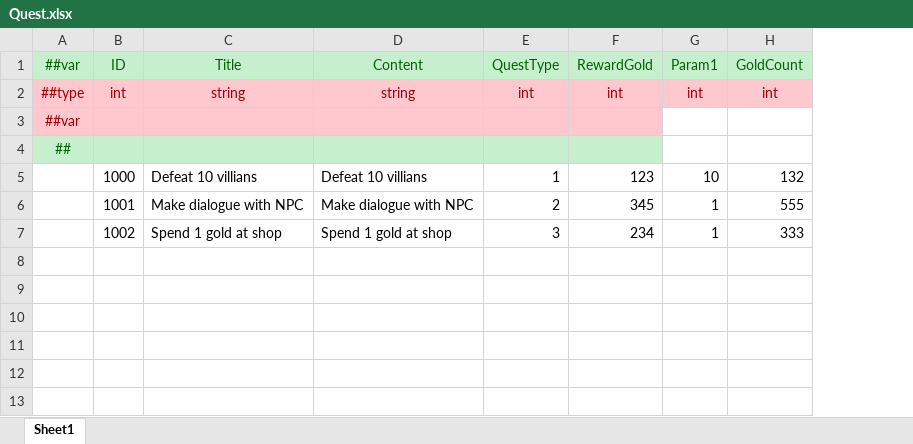
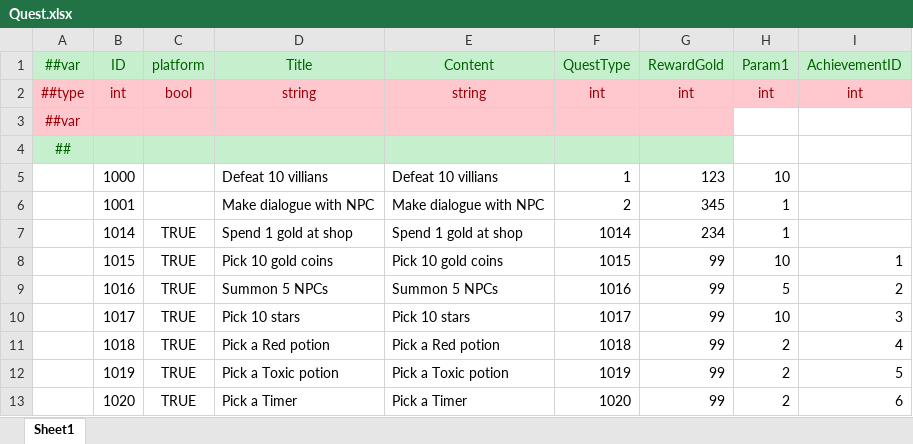
Before and after one commit to SunHe-1992/SunHeSLGConfigs, an Excel workbook: Datas/Quest.xlsx, sheet Sheet1, drawn as a sheet; values as stored, in another font and other column widths than the file's, no borders; removed rows and columns are numbered as before the commit, all else as after; the diff names each change by its address in the sheet, - before the commit and + after, or states it on an @@ line.

```diff
--- a/Datas/Quest.xlsx (sheet Sheet1)
+++ b/Datas/Quest.xlsx (sheet Sheet1)
+column C (platform), rows 2-7: bool |  |  |  |  | TRUE
-column H (GoldCount), rows 2-7: int |  |  | 132 | 555 | 333
+column I (AchievementID), row 2: int
-B7 (ID): 1002
+B7 (ID): 1014
-F7 (QuestType): 3
+F7 (QuestType): 1014
+row 8:  | 1015 | TRUE | Pick 10 gold coins | Pick 10 gold coins | 1015 | 99 | 10 | 1
+row 9:  | 1016 | TRUE | Summon 5 NPCs | Summon 5 NPCs | 1016 | 99 | 5 | 2
+row 10:  | 1017 | TRUE | Pick 10 stars | Pick 10 stars | 1017 | 99 | 10 | 3
+row 11:  | 1018 | TRUE | Pick a Red potion | Pick a Red potion | 1018 | 99 | 2 | 4
+row 12:  | 1019 | TRUE | Pick a Toxic potion | Pick a Toxic potion | 1019 | 99 | 2 | 5
+row 13:  | 1020 | TRUE | Pick a Timer | Pick a Timer | 1020 | 99 | 2 | 6
```
Also changed, not shown: Datas/Defines/__tables__.xlsx, Datas/Items.xlsx, 2 other files.
